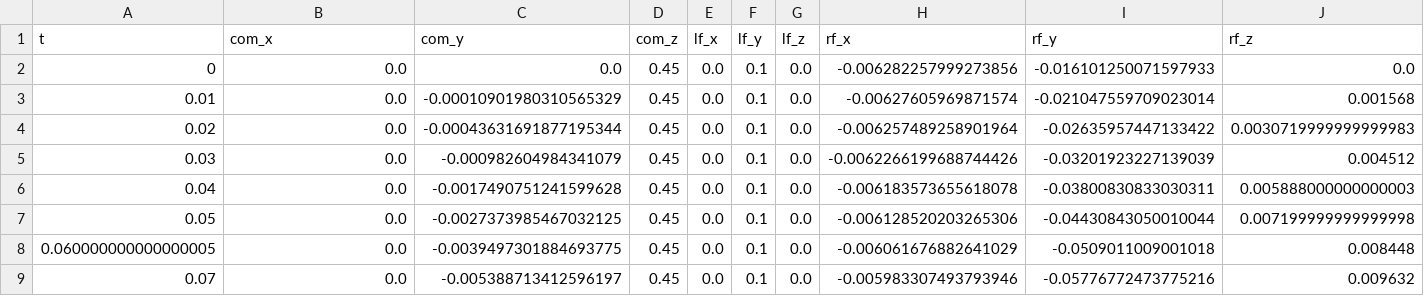
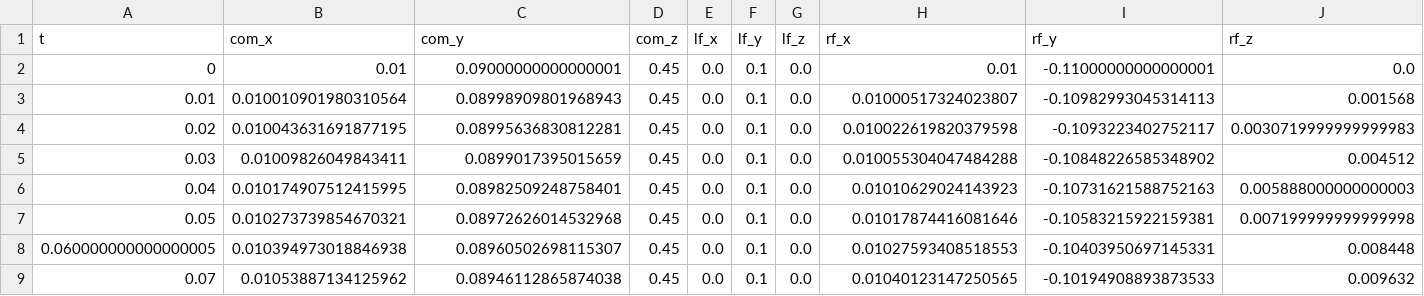
Before and after one commit to Afeafe0810/my_robot, a CSV file: bipedal_floating_description/output_data.csv, drawn as a sheet; only a part is shown; the diff covers the shown part only.

```diff
--- a/bipedal_floating_description/output_data.csv
+++ b/bipedal_floating_description/output_data.csv
@@ -1,9 +1,9 @@
 t,com_x,com_y,com_z,lf_x,lf_y,lf_z,rf_x,rf_y,rf_z
-0,0.0,0.0,0.45,0.0,0.1,0.0,-0.006282257999273856,-0.016101250071597933,0.0
-0.01,0.0,-0.00010901980310565329,0.45,0.0,0.1,0.0,-0.00627605969871574,-0.021047559709023014,0.001568
-0.02,0.0,-0.00043631691877195344,0.45,0.0,0.1,0.0,-0.006257489258901964,-0.02635957447133422,0.0030719999999999983
-0.03,0.0,-0.000982604984341079,0.45,0.0,0.1,0.0,-0.0062266199688744426,-0.03201923227139039,0.004512
-0.04,0.0,-0.0017490751241599628,0.45,0.0,0.1,0.0,-0.006183573655618078,-0.03800830833030311,0.005888000000000003
-0.05,0.0,-0.0027373985467032125,0.45,0.0,0.1,0.0,-0.006128520203265306,-0.04430843050010044,0.007199999999999998
-0.060000000000000005,0.0,-0.0039497301884693775,0.45,0.0,0.1,0.0,-0.006061676882641029,-0.0509011009001018,0.008448
-0.07,0.0,-0.005388713412596197,0.45,0.0,0.1,0.0,-0.005983307493793946,-0.05776772473775216,0.009632
+0,0.01,0.09000000000000001,0.45,0.0,0.1,0.0,0.01,-0.11000000000000001,0.0
+0.01,0.010010901980310564,0.08998909801968943,0.45,0.0,0.1,0.0,0.01000517324023807,-0.10982993045314113,0.001568
+0.02,0.010043631691877195,0.08995636830812281,0.45,0.0,0.1,0.0,0.010022619820379598,-0.1093223402752117,0.0030719999999999983
+0.03,0.01009826049843411,0.0899017395015659,0.45,0.0,0.1,0.0,0.010055304047484288,-0.10848226585348902,0.004512
+0.04,0.010174907512415995,0.08982509248758401,0.45,0.0,0.1,0.0,0.01010629024143923,-0.10731621588752163,0.005888000000000003
+0.05,0.010273739854670321,0.08972626014532968,0.45,0.0,0.1,0.0,0.01017874416081646,-0.10583215922159381,0.007199999999999998
+0.060000000000000005,0.010394973018846938,0.08960502698115307,0.45,0.0,0.1,0.0,0.01027593408518553,-0.10403950697145331,0.008448
+0.07,0.01053887134125962,0.08946112865874038,0.45,0.0,0.1,0.0,0.01040123147250565,-0.10194908893873533,0.009632
```
Also changed, not shown: 168 edited cells elsewhere in this file, 8 other files.
